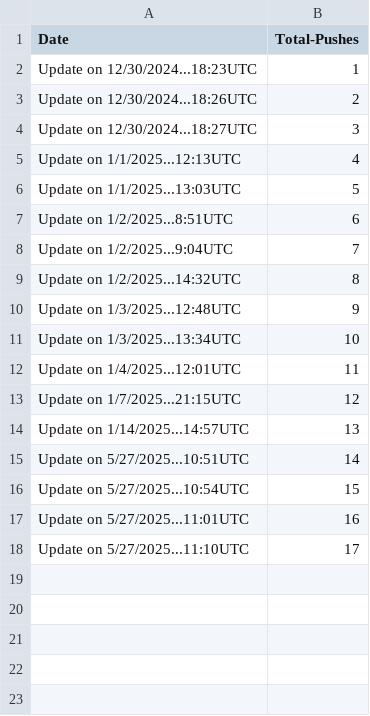
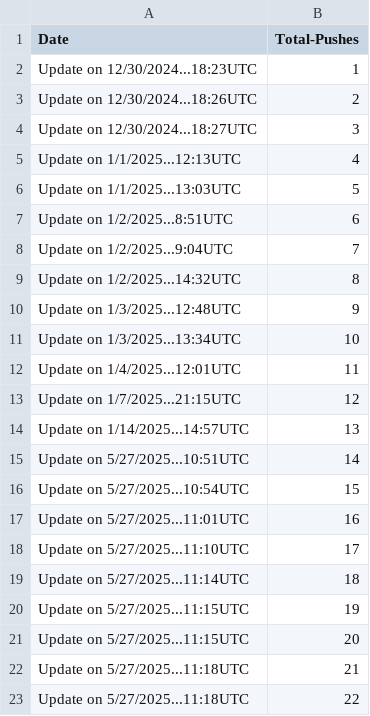
Before and after one commit to TristanDevv/InfoProjekt-Website-Linux, a CSV file: Update[Payloader]/update.csv, drawn as a sheet.

Commit message:
fix the update[Payloader]

```diff
--- a/Update[Payloader]/update.csv
+++ b/Update[Payloader]/update.csv
@@ -18 +18,6 @@ Update on 5/27/2025...11:01UTC,16
 Update on 5/27/2025...11:10UTC,17
+Update on 5/27/2025...11:14UTC,18
+Update on 5/27/2025...11:15UTC,19
+Update on 5/27/2025...11:15UTC,20
+Update on 5/27/2025...11:18UTC,21
+Update on 5/27/2025...11:18UTC,22
```
Also changed, not shown: 5 other files.
